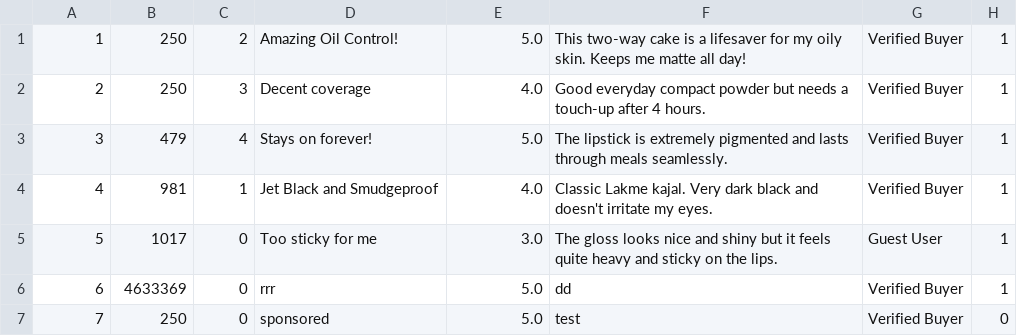
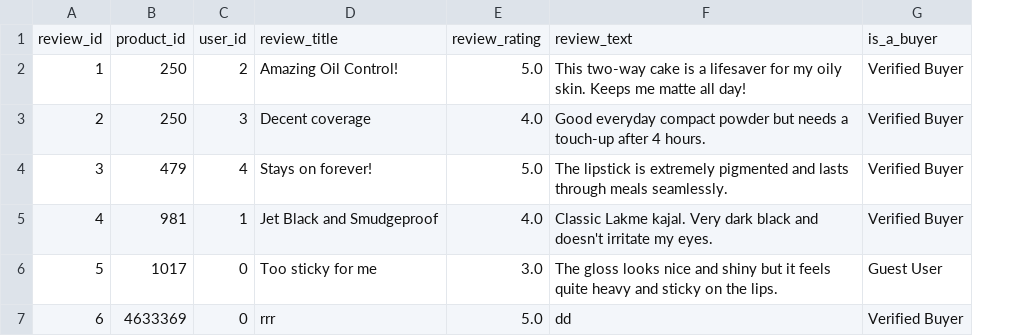
Before and after one commit to devslayr/Advanced-Programing-for-Data-Science, a CSV file: Cosmetic Web App/data/reviews.csv, drawn as a sheet; removed rows and columns are numbered as before the commit, all else as after; the diff names each change by its address in the sheet, - before the commit and + after, or states it on an @@ line.

Commit message:
Revert "Update reviews.csv"
This reverts commit c221cbff933aa1210de25a3f632fecd0194709b1.

```diff
--- a/Cosmetic Web App/data/reviews.csv
+++ b/Cosmetic Web App/data/reviews.csv
-column H, rows 1-6: all 1
+row 1: review_id | product_id | user_id | review_title | review_rating | review_text | is_a_buyer
-row 7: 7 | 250 | 0 | sponsored | 5.0 | test | Verified Buyer | 0
```
